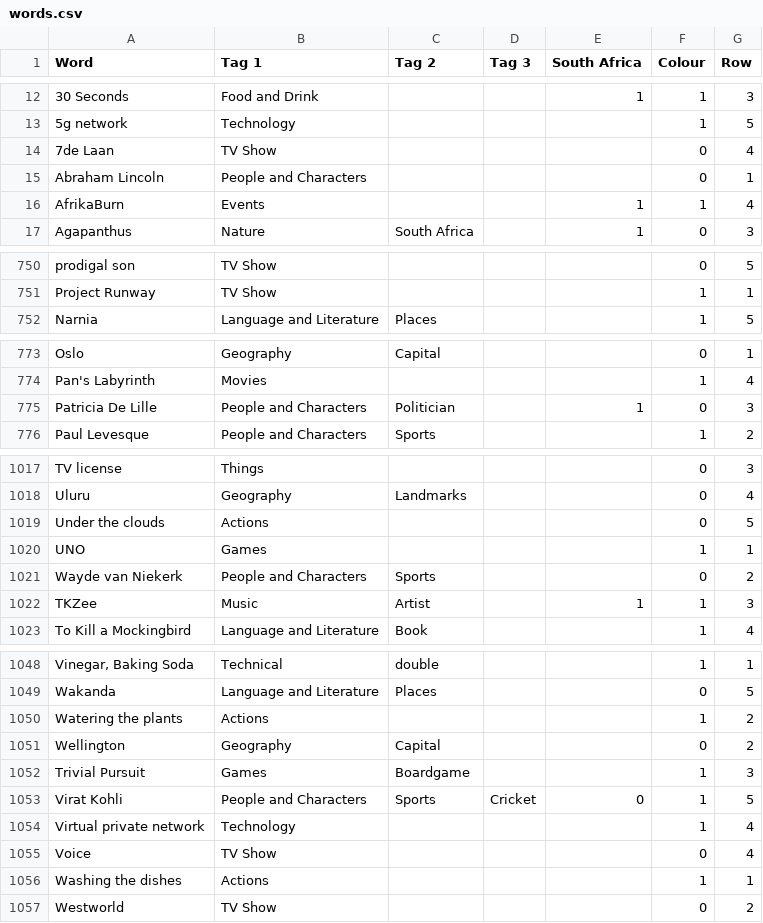
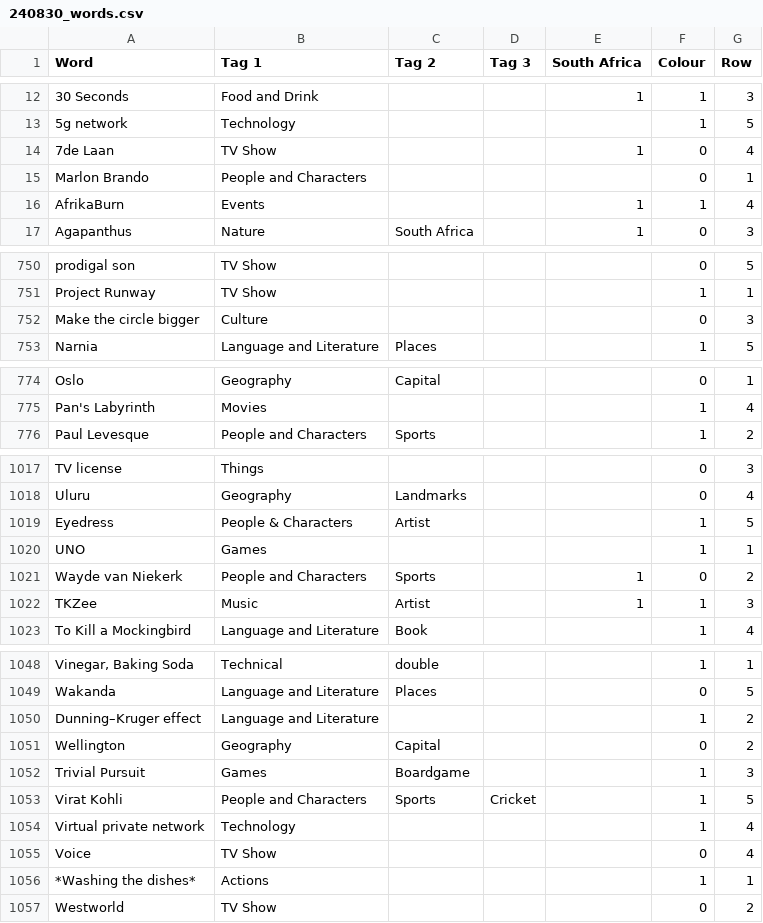
Before and after one commit to mowbraysuburbs/thirtythree, a CSV file: data/240830_words.csv (was data/words.csv), drawn as a sheet; only a part is shown, gaps mark what is left out; removed rows and columns are numbered as before the commit, all else as after; the diff covers the shown part only; the diff names each change by its address in the sheet, - before the commit and + after, or states it on an @@ line.

```diff
--- a/data/words.csv
+++ b/data/240830_words.csv
-E14 (South Africa): (empty)
+E14 (South Africa): 1
-A15 (Word): Abraham Lincoln
+A15 (Word): Marlon Brando
+row 752: Make the circle bigger | Culture |  |  |  | 0 | 3
-row 775: Patricia De Lille | People and Characters | Politician |  | 1 | 0 | 3
-row 1019: Under the clouds | Actions |  |  |  | 0 | 5
+row 1019: Eyedress | People & Characters | Artist |  |  | 1 | 5
-E1021 (South Africa): (empty)
+E1021 (South Africa): 1
-A1050 (Word): Watering the plants
+A1050 (Word): Dunning–Kruger effect
-B1050 (Tag 1): Actions
+B1050 (Tag 1): Language and Literature
-E1053 (South Africa): 0
+E1053 (South Africa): (empty)
-A1056 (Word): Washing the dishes
+A1056 (Word): *Washing the dishes*
```
Also changed, not shown: 33 edited cells elsewhere in this file, 10 other files.
